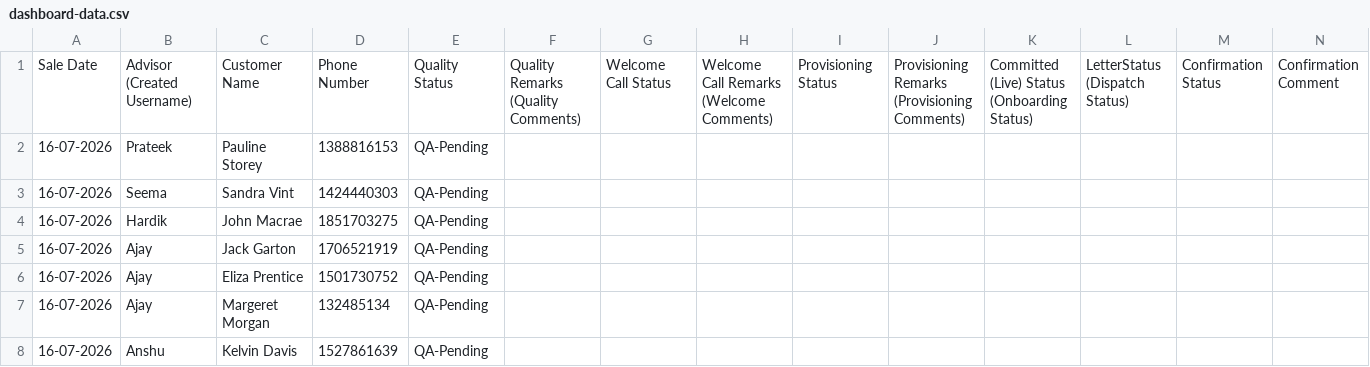
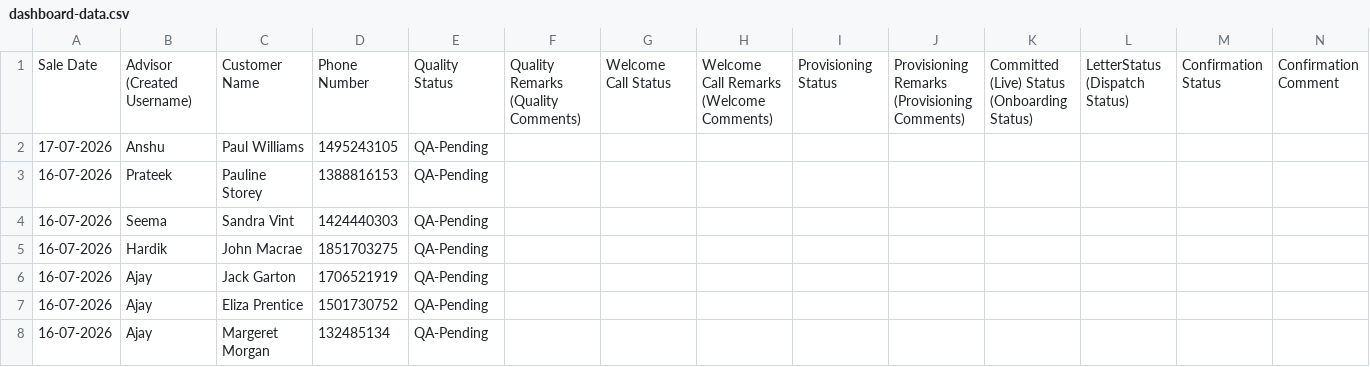
Before and after one commit to dataanalystsparta-netizen/dashboard-excel-sync, a CSV file: dashboard-data.csv, drawn as a sheet; only a part is shown; the shorter side is filled out with more unchanged rows; rows hold the shown columns only; the diff names each change by its address in the sheet, - before the commit and + after, or states it on an @@ line.

Commit message:
Automatic dashboard update

```diff
--- a/dashboard-data.csv
+++ b/dashboard-data.csv
+row 2: 17-07-2026 | Anshu | Paul Williams | 1495243105 | QA-Pending
```
